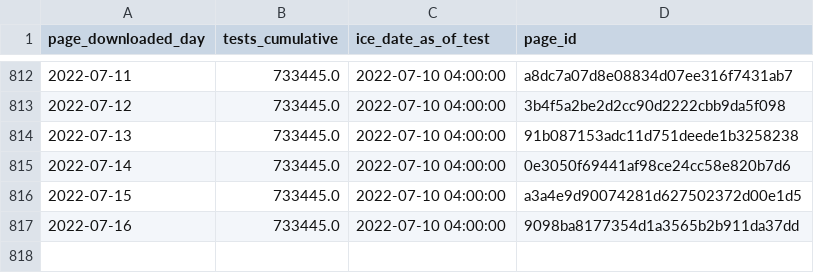
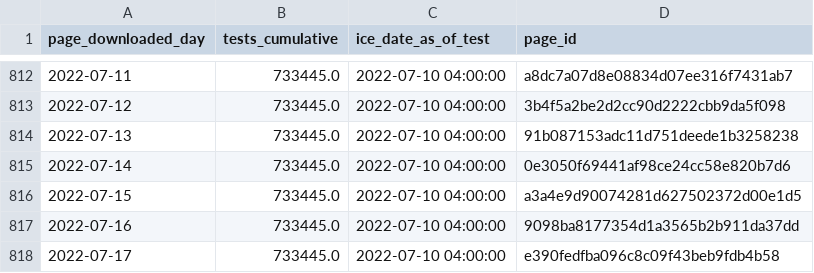
Before and after one commit to vera-institute/ice-detention-covid, a CSV file: data_daily/national_tests_daily.csv, drawn as a sheet; only a part is shown, gaps mark what is left out; the diff names each change by its address in the sheet, - before the commit and + after, or states it on an @@ line.

```diff
--- a/data_daily/national_tests_daily.csv
+++ b/data_daily/national_tests_daily.csv
+row 818: 2022-07-17 | 733445.0 | 2022-07-10 04:00:00 | e390fedfba096c8c09f43beb9fdb4b58
```
Also changed, not shown: data_daily/national_cases_daily.csv, data_daily/national_population_daily.csv, 6 other files.
